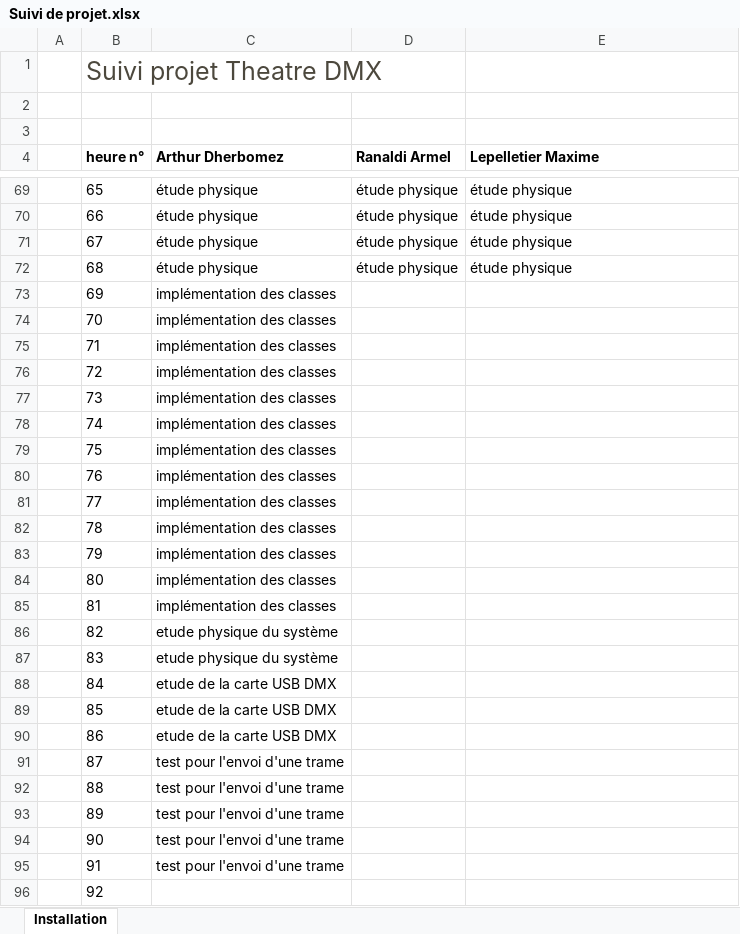
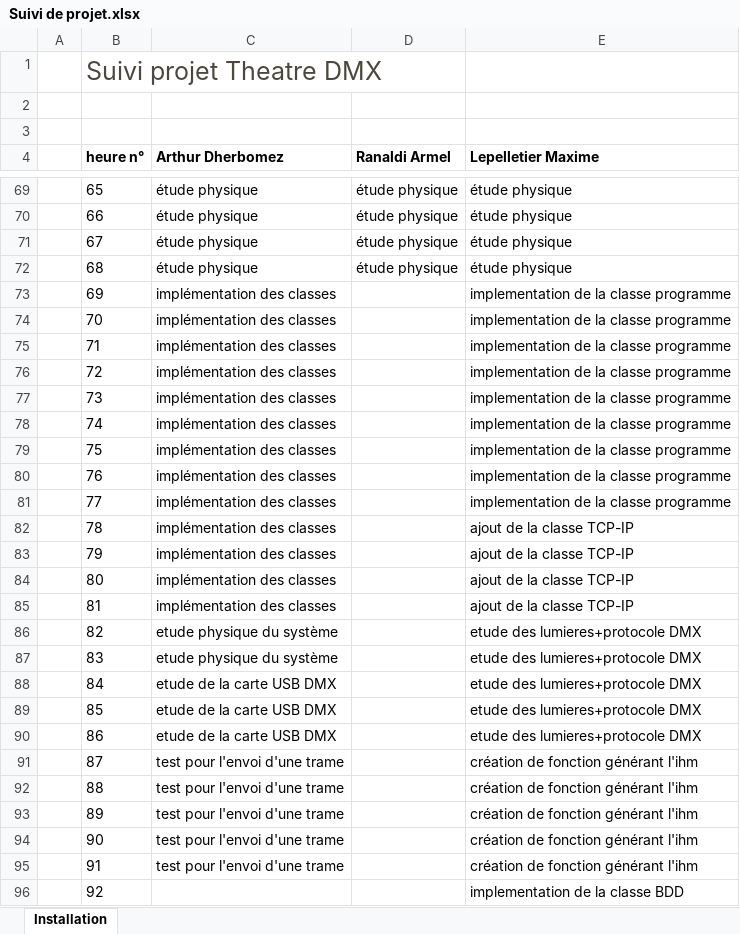
Before and after one commit to adherbomez/THEATRE_DMX, an Excel workbook: livrables/Suivi de projet.xlsx, sheet Installation, drawn as a sheet; only a part is shown, gaps mark what is left out; values as stored, in another font and other column widths than the file's, no borders; table styles not drawn; the diff covers the shown part only; the diff names each change by its address in the sheet, - before the commit and + after, or states it on an @@ line.

```diff
--- a/livrables/Suivi de projet.xlsx (sheet Installation)
+++ b/livrables/Suivi de projet.xlsx (sheet Installation)
-E73:E81 (Lepelletier Maxime): (empty)
+E73:E81 (Lepelletier Maxime): implementation de la classe programme
-E82:E85 (Lepelletier Maxime): (empty)
+E82:E85 (Lepelletier Maxime): ajout de la classe TCP-IP
-E86:E90 (Lepelletier Maxime): (empty)
+E86:E90 (Lepelletier Maxime): etude des lumieres+protocole DMX
-E91:E95 (Lepelletier Maxime): (empty)
+E91:E95 (Lepelletier Maxime): création de fonction générant l'ihm
-E96 (Lepelletier Maxime): (empty)
+E96 (Lepelletier Maxime): implementation de la classe BDD
```
Also changed, not shown: 24 added rows elsewhere in this sheet, 19 other files.
